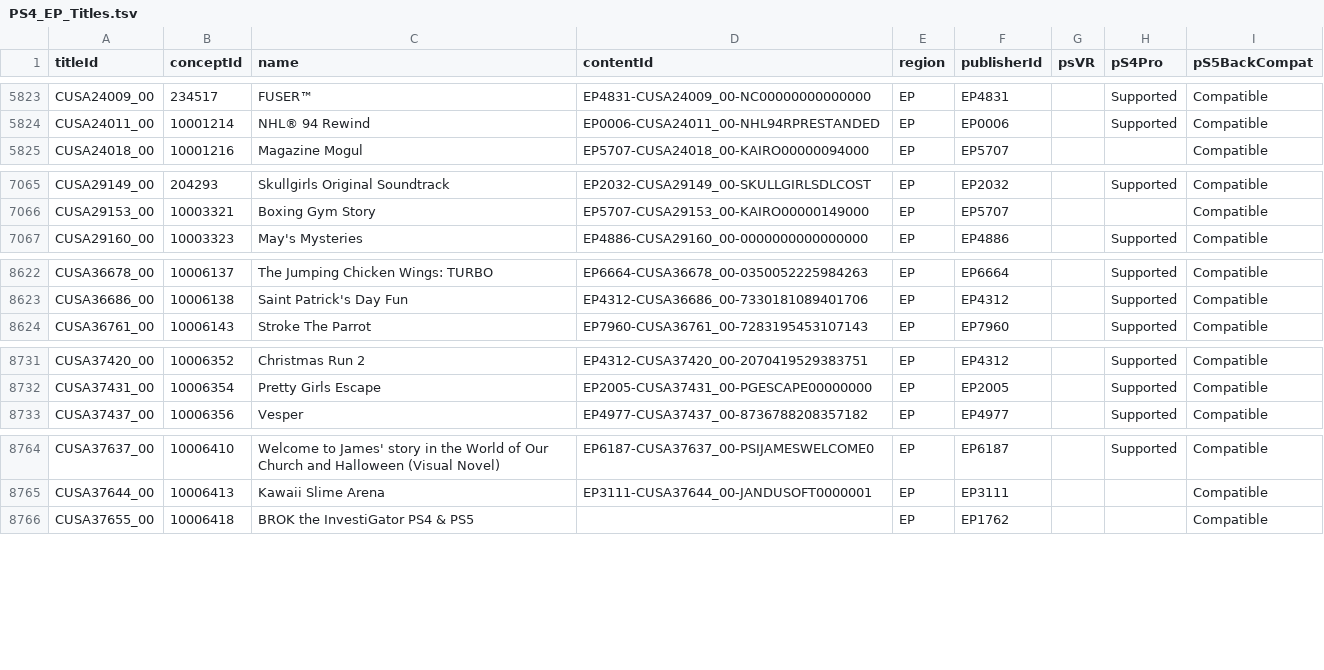
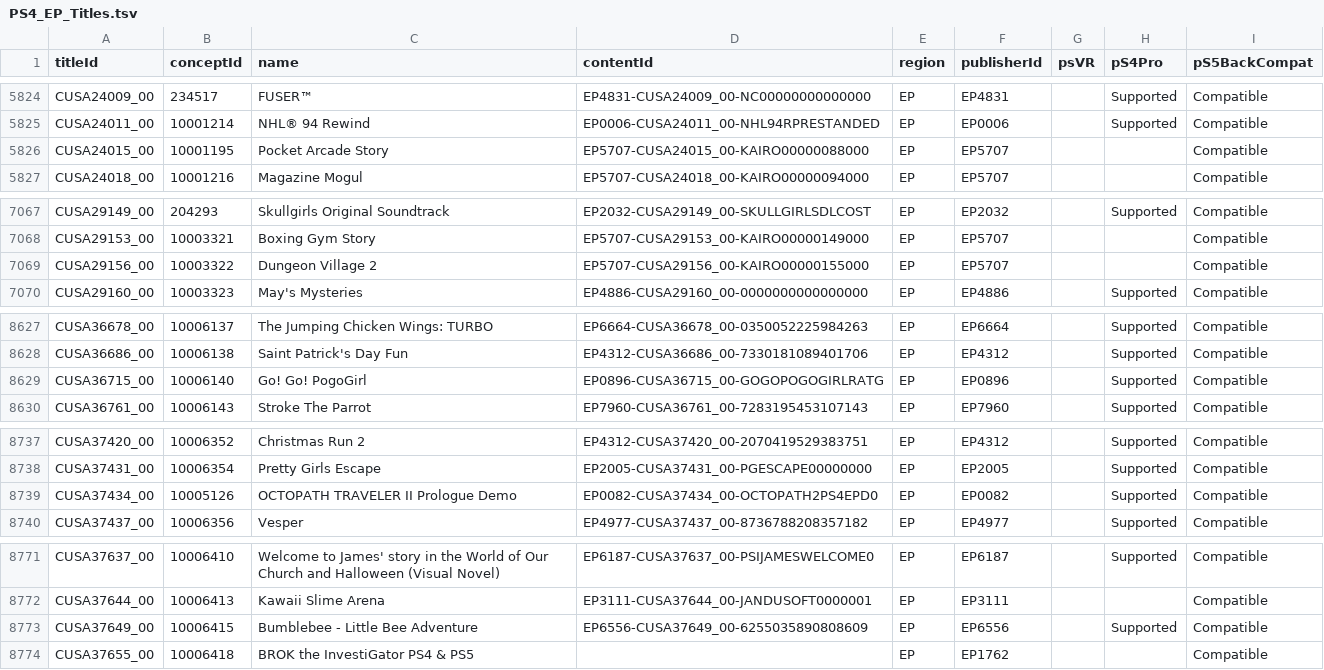
Before and after one commit to andshrew/PlayStation-Titles, a TSV file: Region/Europe/PS4_EP_Titles.tsv, drawn as a sheet; only a part is shown, gaps mark what is left out; the diff covers the shown part only; the diff names each change by its address in the sheet, - before the commit and + after, or states it on an @@ line.

```diff
--- a/Region/Europe/PS4_EP_Titles.tsv
+++ b/Region/Europe/PS4_EP_Titles.tsv
+row 5826: CUSA24015_00 | 10001195 | Pocket Arcade Story | EP5707-CUSA24015_00-KAIRO00000088000 | EP | EP5707 |  |  | Compatible
+row 7069: CUSA29156_00 | 10003322 | Dungeon Village 2 | EP5707-CUSA29156_00-KAIRO00000155000 | EP | EP5707 |  |  | Compatible
+row 8629: CUSA36715_00 | 10006140 | Go! Go! PogoGirl | EP0896-CUSA36715_00-GOGOPOGOGIRLRATG | EP | EP0896 |  | Supported | Compatible
+row 8739: CUSA37434_00 | 10005126 | OCTOPATH TRAVELER II Prologue Demo | EP0082-CUSA37434_00-OCTOPATH2PS4EPD0 | EP | EP0082 |  | Supported | Compatible
+row 8773: CUSA37649_00 | 10006415 | Bumblebee - Little Bee Adventure | EP6556-CUSA37649_00-6255035890808609 | EP | EP6556 |  | Supported | Compatible
```
Also changed, not shown: 4 added rows and 3 edited cells elsewhere in this file, Region/America/PS4_UP_Titles.tsv, Region/America/PS4_UP_Titles_by_Concept.tsv, 29 other files.
